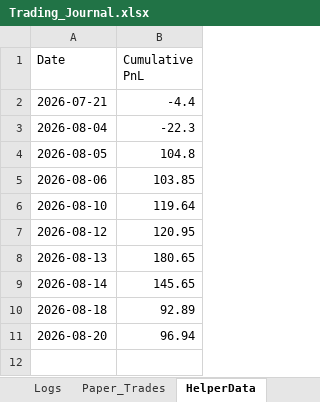
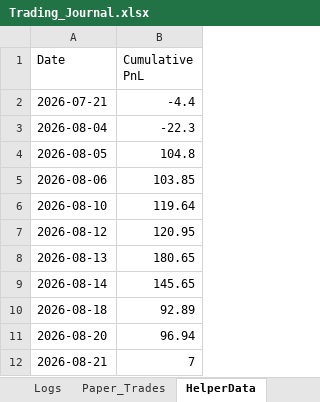
Before and after one commit to SyedTousifMasood/HalaalTrading, an Excel workbook: Trading_Journal.xlsx, sheet HelperData, drawn as a sheet; values as stored, in another font and other column widths than the file's, no borders; the diff names each change by its address in the sheet, - before the commit and + after, or states it on an @@ line.

```diff
--- a/Trading_Journal.xlsx (sheet HelperData)
+++ b/Trading_Journal.xlsx (sheet HelperData)
+row 12: 2026-08-21 | 7
```
Also changed, not shown: sheet Dashboard, sheet Ledger, charts or pictures.
